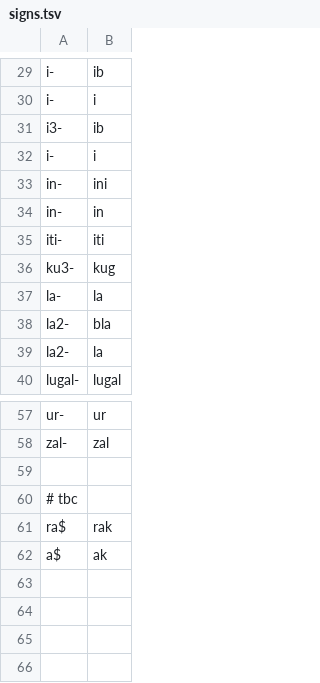
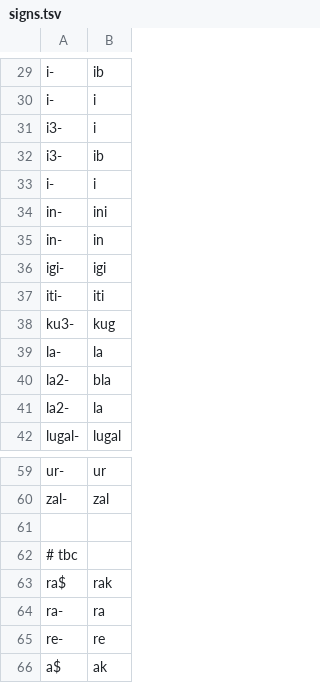
Before and after one commit to cdli-gh/sumor, a TSV file: experimental/signs.tsv, drawn as a sheet; only a part is shown, gaps mark what is left out.

Commit message:
add support for plene writing; evaluate signs.tsv against CDLI-CoNLL files

```diff
--- a/experimental/signs.tsv
+++ b/experimental/signs.tsv
@@ -30,2 +30,3 @@ i-	ib
 i-	i
+i3-	i
 i3-	ib
@@ -34,2 +35,3 @@ in-	ini
 in-	in
+igi-	igi
 iti-	iti
@@ -61,2 +63,4 @@ zal-	zal
 ra$	rak
+ra-	ra
+re-	re
 a$ 	ak
```
Also changed, not shown: 11 other files.
